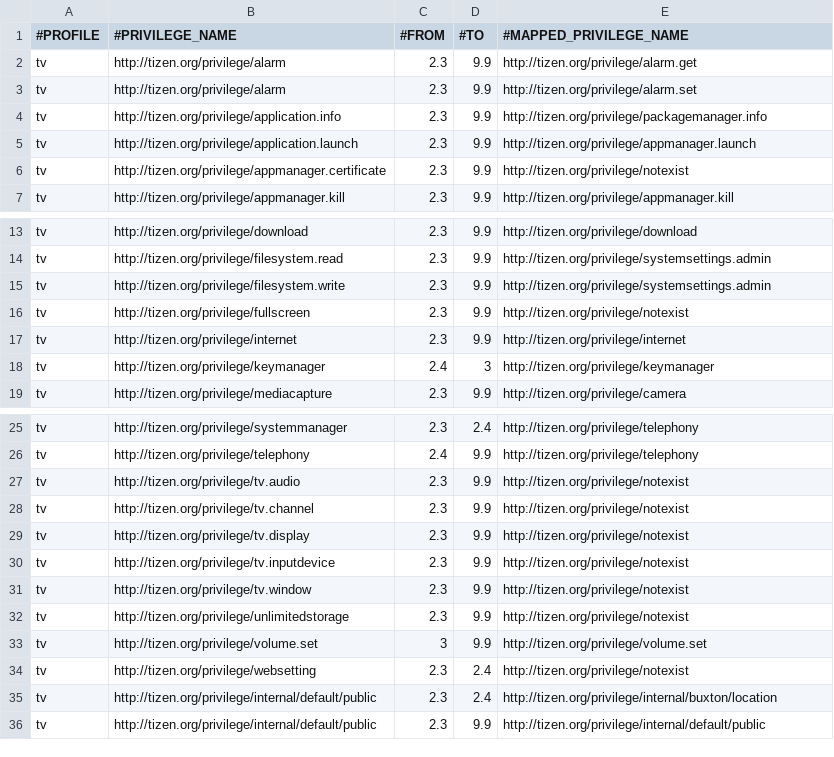
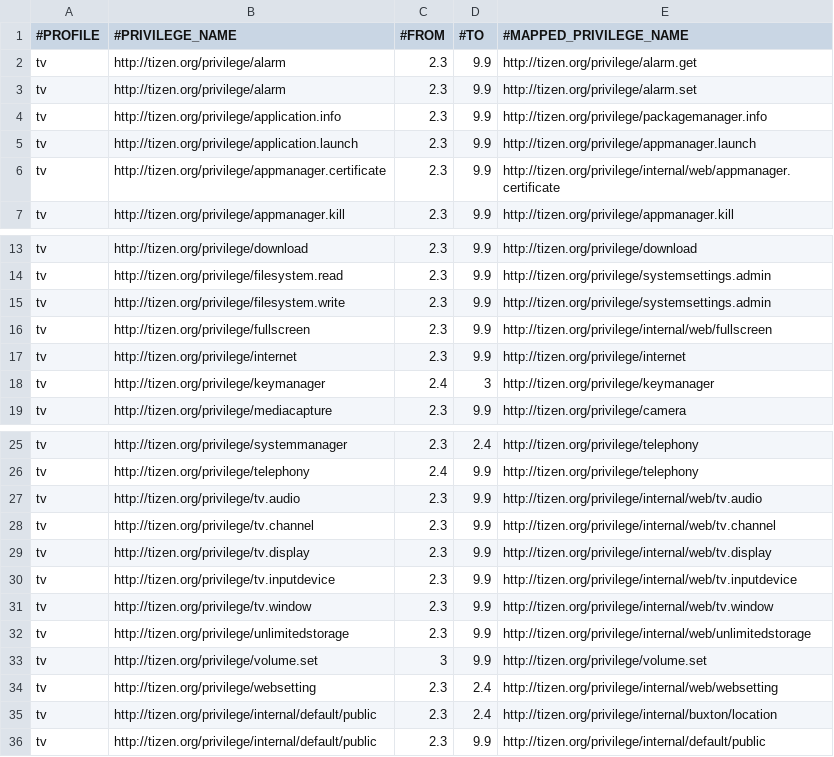
Before and after one commit to tizenorg/platform.core.security.privilege-checker, a CSV file: capi/res/dbspace/tv_wrt_privilege_mapping.csv, drawn as a sheet; only a part is shown, gaps mark what is left out.

Commit message:
Update web privilege mapping table Some web APIs are not a wrapper of native API so web privileges for those have no mapping native privilege. Therefore we add internal privileges for them to check the permission properly. (format of http://tizen.org/privilege/internal/web/xxxx)
Change-Id: Ic27ec76015ecd0777c5fd11af3ebf044c804e02e
Signed-off-by: Yunjin Lee <yunjin-.lee@samsung.com>

```diff
--- a/capi/res/dbspace/tv_wrt_privilege_mapping.csv
+++ b/capi/res/dbspace/tv_wrt_privilege_mapping.csv
@@ -5,3 +5,3 @@ tv,http://tizen.org/privilege/application.info,2.3,9.9,http://tizen.org/privileg
 tv,http://tizen.org/privilege/application.launch,2.3,9.9,http://tizen.org/privilege/appmanager.launch
-tv,http://tizen.org/privilege/appmanager.certificate,2.3,9.9,http://tizen.org/privilege/notexist
+tv,http://tizen.org/privilege/appmanager.certificate,2.3,9.9,http://tizen.org/privilege/internal/web/appmanager.certificate
 tv,http://tizen.org/privilege/appmanager.kill,2.3,9.9,http://tizen.org/privilege/appmanager.kill
@@ -15,3 +15,3 @@ tv,http://tizen.org/privilege/filesystem.read,2.3,9.9,http://tizen.org/privilege
 tv,http://tizen.org/privilege/filesystem.write,2.3,9.9,http://tizen.org/privilege/systemsettings.admin
-tv,http://tizen.org/privilege/fullscreen,2.3,9.9,http://tizen.org/privilege/notexist
+tv,http://tizen.org/privilege/fullscreen,2.3,9.9,http://tizen.org/privilege/internal/web/fullscreen
 tv,http://tizen.org/privilege/internet,2.3,9.9,http://tizen.org/privilege/internet
@@ -26,10 +26,10 @@ tv,http://tizen.org/privilege/systemmanager,2.3,2.4,http://tizen.org/privilege/t
 tv,http://tizen.org/privilege/telephony,2.4,9.9,http://tizen.org/privilege/telephony
-tv,http://tizen.org/privilege/tv.audio,2.3,9.9,http://tizen.org/privilege/notexist
-tv,http://tizen.org/privilege/tv.channel,2.3,9.9,http://tizen.org/privilege/notexist
-tv,http://tizen.org/privilege/tv.display,2.3,9.9,http://tizen.org/privilege/notexist
-tv,http://tizen.org/privilege/tv.inputdevice,2.3,9.9,http://tizen.org/privilege/notexist
-tv,http://tizen.org/privilege/tv.window,2.3,9.9,http://tizen.org/privilege/notexist
-tv,http://tizen.org/privilege/unlimitedstorage,2.3,9.9,http://tizen.org/privilege/notexist
+tv,http://tizen.org/privilege/tv.audio,2.3,9.9,http://tizen.org/privilege/internal/web/tv.audio
+tv,http://tizen.org/privilege/tv.channel,2.3,9.9,http://tizen.org/privilege/internal/web/tv.channel
+tv,http://tizen.org/privilege/tv.display,2.3,9.9,http://tizen.org/privilege/internal/web/tv.display
+tv,http://tizen.org/privilege/tv.inputdevice,2.3,9.9,http://tizen.org/privilege/internal/web/tv.inputdevice
+tv,http://tizen.org/privilege/tv.window,2.3,9.9,http://tizen.org/privilege/internal/web/tv.window
+tv,http://tizen.org/privilege/unlimitedstorage,2.3,9.9,http://tizen.org/privilege/internal/web/unlimitedstorage
 tv,http://tizen.org/privilege/volume.set,3,9.9,http://tizen.org/privilege/volume.set
-tv,http://tizen.org/privilege/websetting,2.3,2.4,http://tizen.org/privilege/notexist
+tv,http://tizen.org/privilege/websetting,2.3,2.4,http://tizen.org/privilege/internal/web/websetting
 tv,http://tizen.org/privilege/internal/default/public,2.3,2.4,http://tizen.org/privilege/internal/buxton/location
```
Also changed, not shown: capi/res/dbspace/wrt_privilege_mapping.csv.
